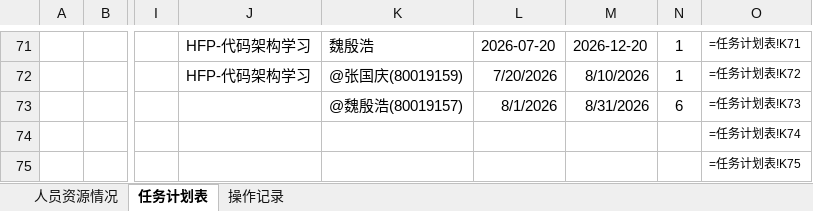
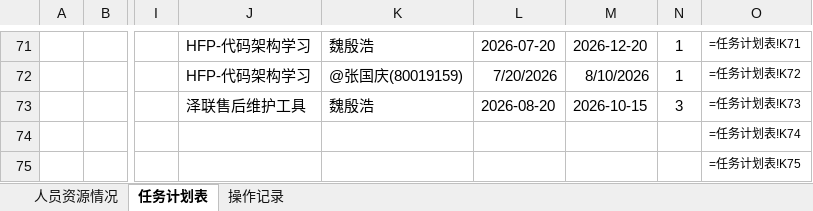
Before and after one commit to kill-Japanese/report-check, an Excel workbook: 超声波户表脚本.xlsx, sheet 任务计划表, drawn as a sheet; only a part is shown, gaps mark what is left out; values as stored, in another font and other column widths than the file's, no borders; formulas without a stored value are shown as written; the diff names each change by its address in the sheet, - before the commit and + after, or states it on an @@ line.

Commit message:
[API同步] xjq编辑项目 - 2026-07-29 01:37:03

```diff
--- a/超声波户表脚本.xlsx (sheet 任务计划表)
+++ b/超声波户表脚本.xlsx (sheet 任务计划表)
-J73: (empty)
+J73: 泽联售后维护工具
-K73: @魏殷浩(80019157)
+K73: 魏殷浩
-L73: 8/1/2026
+L73: 2026-08-20
-M73: 8/31/2026
+M73: 2026-10-15
-N73: 6
+N73: 3
```
